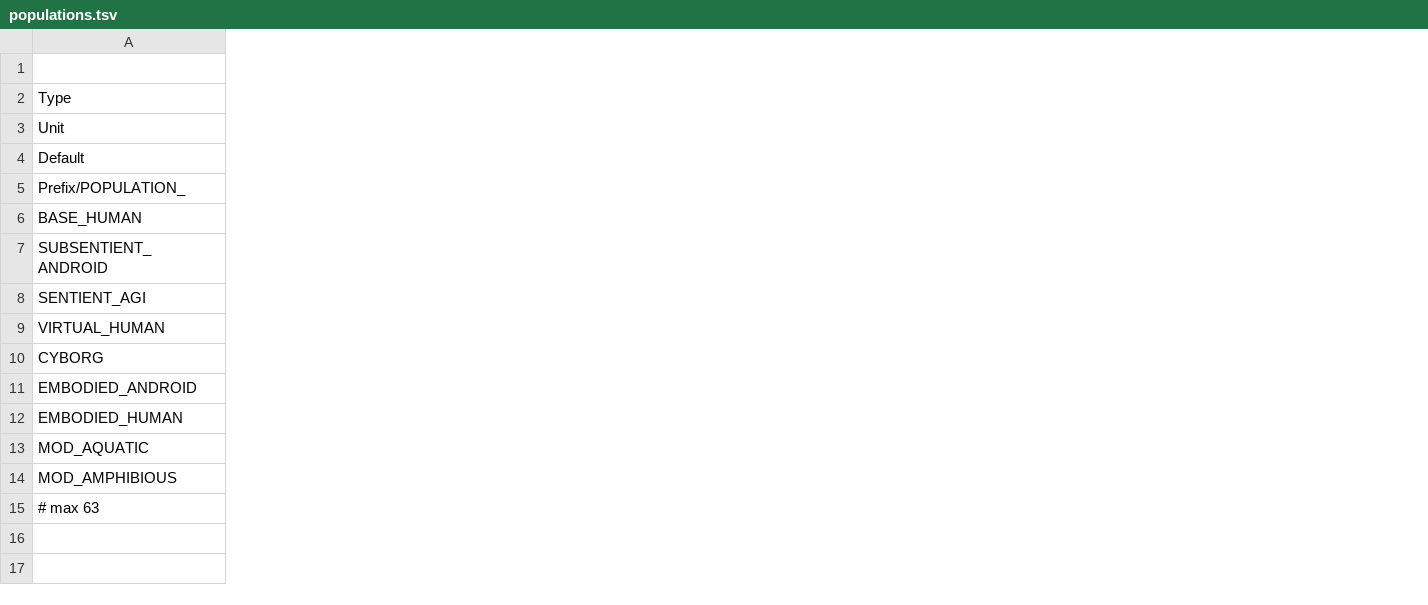
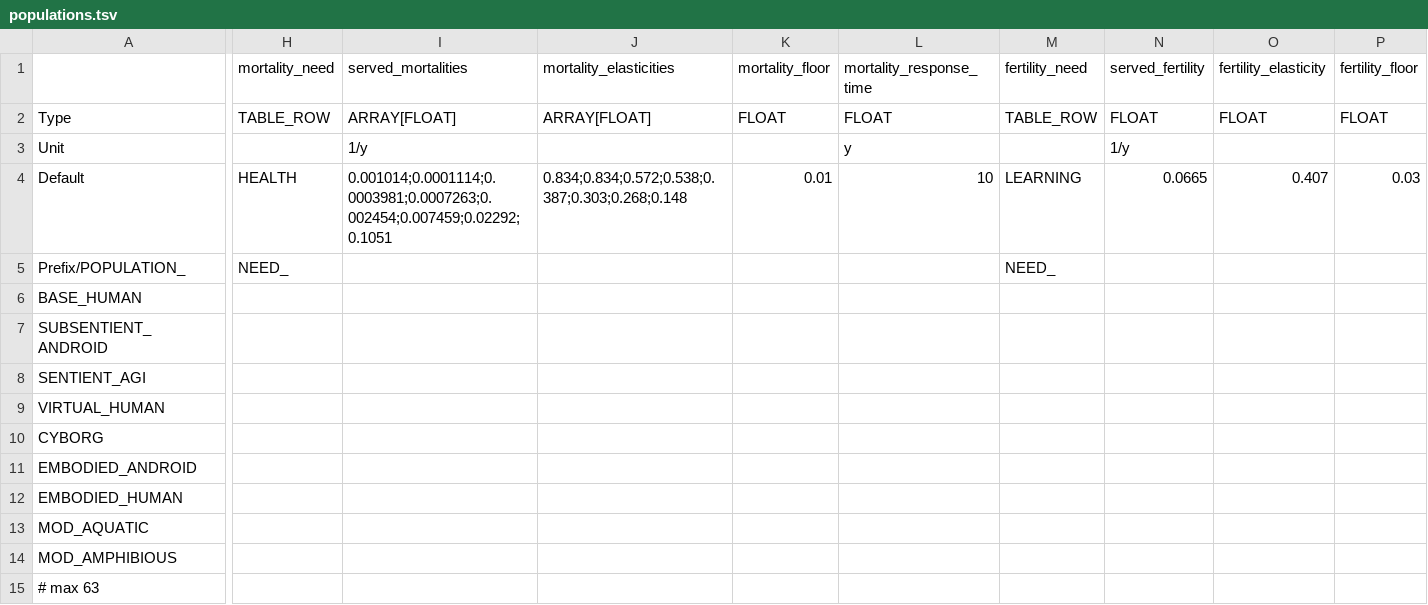
Before and after one commit to t2civ/astropolis_public, a TSV file: tables/populations.tsv, drawn as a sheet; only a part is shown, gaps mark what is left out; the diff covers the shown part only; the diff names each change by its address in the sheet, - before the commit and + after, or states it on an @@ line.

```diff
--- a/tables/populations.tsv
+++ b/tables/populations.tsv
+column H (mortality_need), rows 2-5: TABLE_ROW |  | HEALTH | NEED_
+column I (served_mortalities), rows 2-4: ARRAY[FLOAT] | 1/y | 0.001014;0.0001114;0.0003981;0.0007263;0.002454;0.007459;0.02292;0.1051
+column J (mortality_elasticities), rows 2-4: ARRAY[FLOAT] |  | 0.834;0.834;0.572;0.538;0.387;0.303;0.268;0.148
+column K (mortality_floor), rows 2-4: FLOAT |  | 0.01
+column L (mortality_response_time), rows 2-4: FLOAT | y | 10
+column M (fertility_need), rows 2-5: TABLE_ROW |  | LEARNING | NEED_
+column N (served_fertility), rows 2-4: FLOAT | 1/y | 0.0665
+column O (fertility_elasticity), rows 2-4: FLOAT |  | 0.407
+column P (fertility_floor), rows 2-4: FLOAT |  | 0.03
```
Also changed, not shown: 1 added column elsewhere in this file, tables/facilities_populations.tsv, 2 other files.
